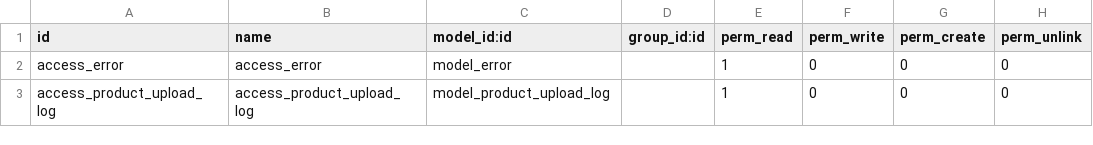
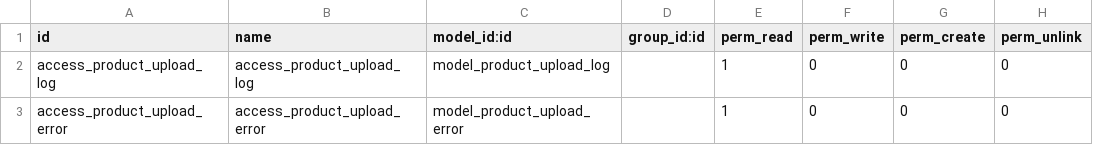
Before and after one commit to maurolguin1/odoo-addons-2, a CSV file: product_upload/security/ir.model.access.csv, drawn as a sheet.

Commit message:
[WIP] product_upload working on tests

```diff
--- a/product_upload/security/ir.model.access.csv
+++ b/product_upload/security/ir.model.access.csv
@@ -1,3 +1,3 @@
 "id","name","model_id:id","group_id:id","perm_read","perm_write","perm_create","perm_unlink"
-access_error,access_error,model_error,,1,0,0,0
 access_product_upload_log,access_product_upload_log,model_product_upload_log,,1,0,0,0
+access_product_upload_error,access_product_upload_error,model_product_upload_error,,1,0,0,0
```
Also changed, not shown: 10 other files.
